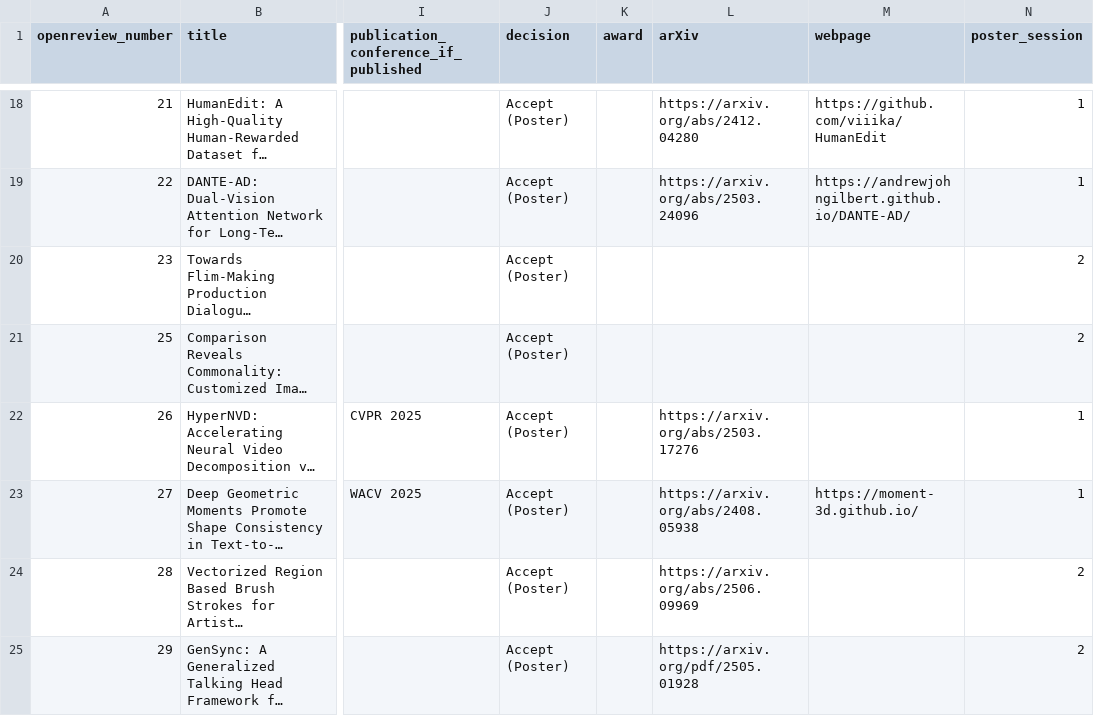
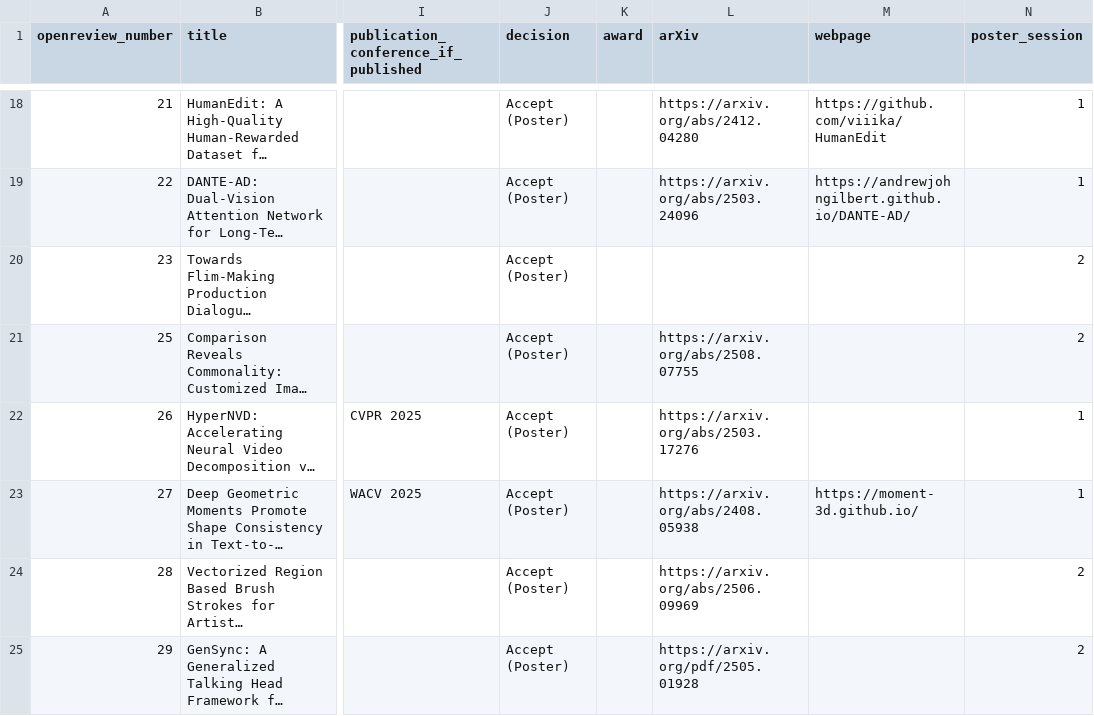
Before and after one commit to AI-for-Content-Creation/ai-for-content-creation.github.io, a CSV file: _data/papers_2025.csv, drawn as a sheet; only a part is shown, gaps mark what is left out; long unchanged cells end in …; the diff names each change by its address in the sheet, - before the commit and + after, or states it on an @@ line.

Commit message:
Update papers_2025.csv

```diff
--- a/_data/papers_2025.csv
+++ b/_data/papers_2025.csv
-L21 (arXiv): (empty)
+L21 (arXiv): https://arxiv.org/abs/2508.07755
```
